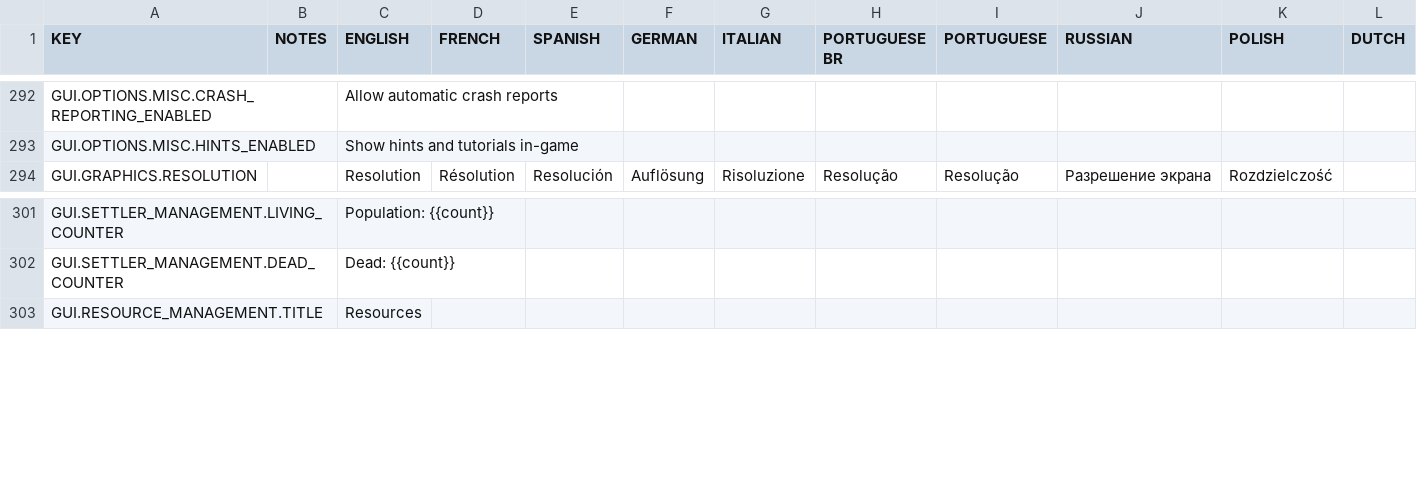
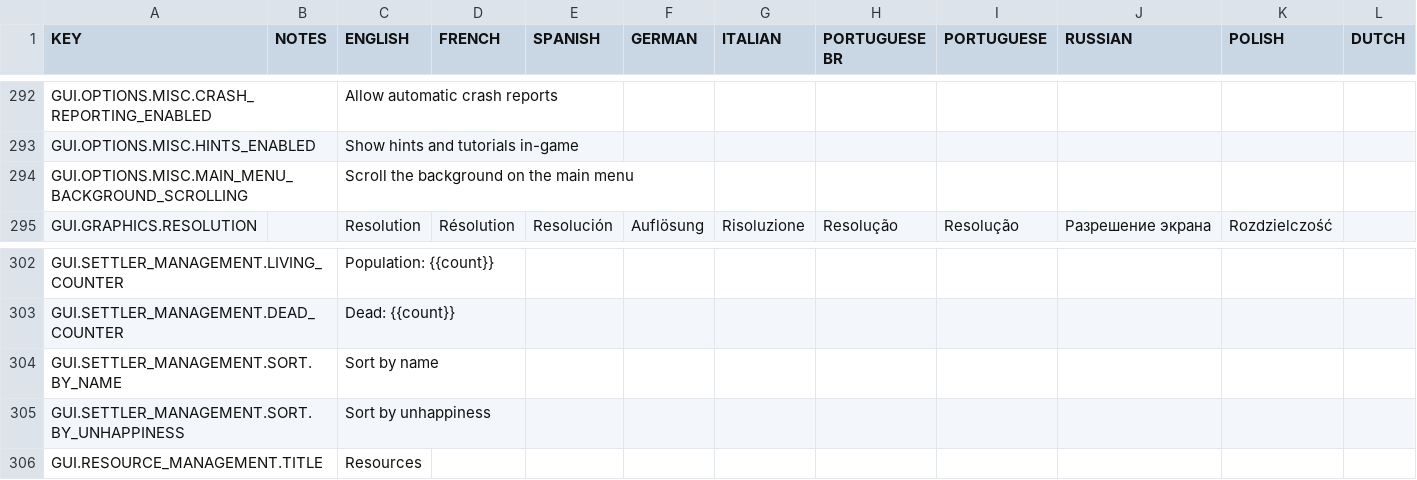
Before and after one commit to rossturner/king-under-the-mountain, a CSV file: core/mods/base/translations/translations.csv, drawn as a sheet; only a part is shown, gaps mark what is left out; rows hold the shown columns only; the diff names each change by its address in the sheet, - before the commit and + after, or states it on an @@ line.

Commit message:
Improvements to settler management from community requests

```diff
--- a/core/mods/base/translations/translations.csv
+++ b/core/mods/base/translations/translations.csv
+row 294: GUI.OPTIONS.MISC.MAIN_MENU_BACKGROUND_SCROLLING |  | Scroll the background on the main menu
+row 304: GUI.SETTLER_MANAGEMENT.SORT.BY_NAME |  | Sort by name
+row 305: GUI.SETTLER_MANAGEMENT.SORT.BY_UNHAPPINESS |  | Sort by unhappiness
```
Also changed, not shown: 10 other files.
